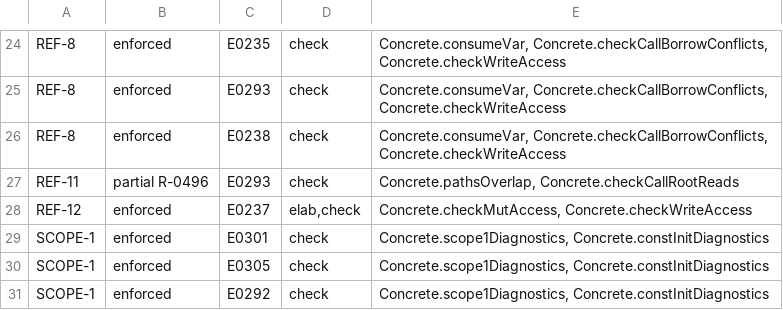
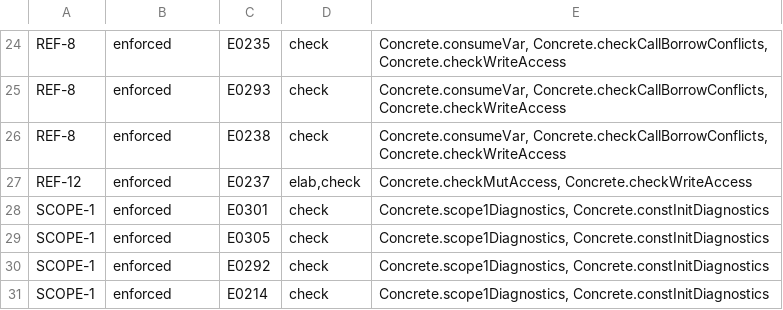
Before and after one commit to unbalancedparentheses/concrete2, a TSV file: docs/spec/rule_sites.tsv, drawn as a sheet; only a part is shown, gaps mark what is left out; the shorter side is filled out with more unchanged rows.

Commit message:
spec (gate finding): REF-11@3 is a pending guarantee (disjoint siblings in one call do not conflict); refusing an overlapping argument is REF-8's, so E0293 is tagged REF-8@1 and the new overlapping-path fixture joins REF-8's table

```diff
--- a/docs/spec/rule_sites.tsv
+++ b/docs/spec/rule_sites.tsv
@@ -26,3 +26,2 @@ REF-8	enforced	E0293	check	Concrete.consumeVar, Concrete.checkCallBorrowConflict
 REF-8	enforced	E0238	check	Concrete.consumeVar, Concrete.checkCallBorrowConflicts, Concrete.checkWriteAccess
-REF-11	partial R-0496	E0293	check	Concrete.pathsOverlap, Concrete.checkCallRootReads
 REF-12	enforced	E0237	elab,check	Concrete.checkMutAccess, Concrete.checkWriteAccess
```
Also changed, not shown: docs/spec/ids.tsv, 4 other files.
